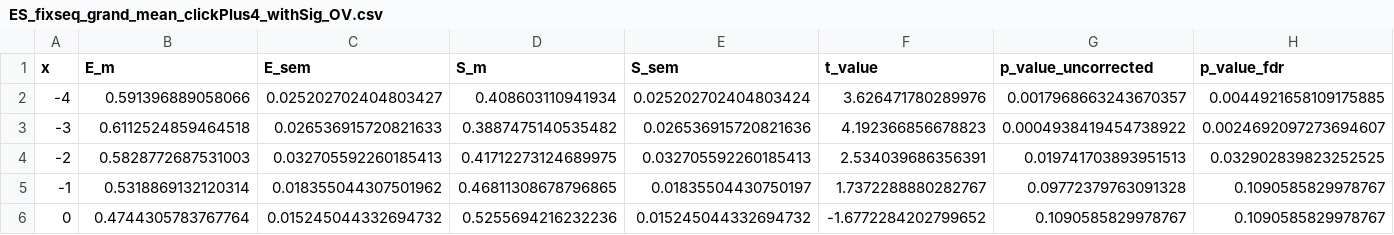
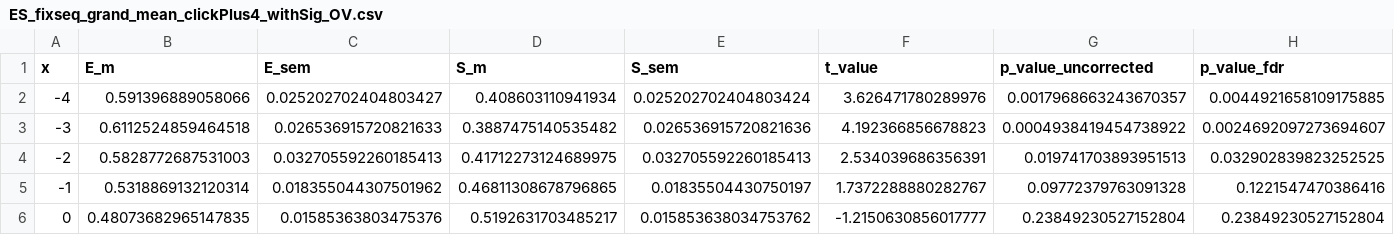
Before and after one commit to VeronikaWendler/THESIS, a CSV file: Garcia_Analysis/Figures/gaze_trajectory/ES_fixseq_grand_mean_clickPlus4_withSig_OV.csv, drawn as a sheet; only a part is shown; the diff names each change by its address in the sheet, - before the commit and + after, or states it on an @@ line.

```diff
--- a/Garcia_Analysis/Figures/gaze_trajectory/ES_fixseq_grand_mean_clickPlus4_withSig_OV.csv
+++ b/Garcia_Analysis/Figures/gaze_trajectory/ES_fixseq_grand_mean_clickPlus4_withSig_OV.csv
-H5 (p_value_fdr): 0.1090585829978767
+H5 (p_value_fdr): 0.1221547470386416
-B6 (E_m): 0.4744305783767764
+B6 (E_m): 0.48073682965147835
-C6 (E_sem): 0.015245044332694732
+C6 (E_sem): 0.01585363803475376
-D6 (S_m): 0.5255694216232236
+D6 (S_m): 0.5192631703485217
-E6 (S_sem): 0.015245044332694732
+E6 (S_sem): 0.015853638034753762
-F6 (t_value): -1.6772284202799652
+F6 (t_value): -1.2150630856017777
-G6 (p_value_uncorrected): 0.1090585829978767
+G6 (p_value_uncorrected): 0.23849230527152804
-H6 (p_value_fdr): 0.1090585829978767
+H6 (p_value_fdr): 0.23849230527152804
```
Also changed, not shown: 3 other files.
